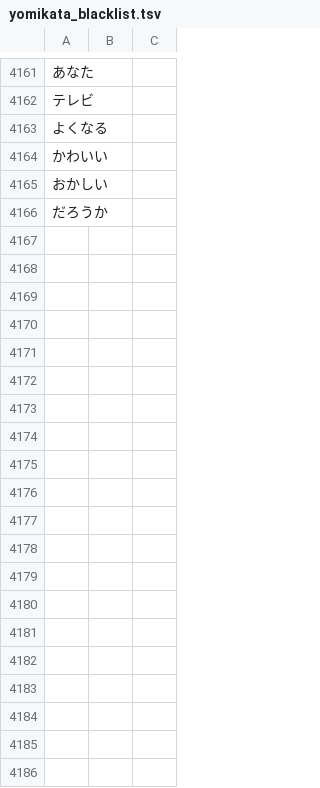
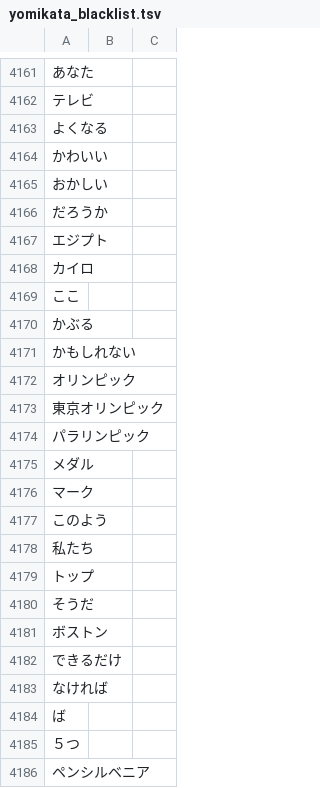
Before and after one commit to attilammagyar/jp-flashcards, a TSV file: skritter/yomikata_blacklist.tsv, drawn as a sheet; only a part is shown, gaps mark what is left out.

```diff
--- a/skritter/yomikata_blacklist.tsv
+++ b/skritter/yomikata_blacklist.tsv
@@ -4166 +4166,21 @@
 だろうか
+エジプト
+カイロ
+ここ
+かぶる
+かもしれない
+オリンピック
+東京オリンピック
+パラリンピック
+メダル
+マーク
+このよう
+私たち
+トップ
+そうだ
+ボストン
+できるだけ
+なければ
+ば
+５つ
+ペンシルベニア
```
Also changed, not shown: skritter/skritter.my_list.tsv.
